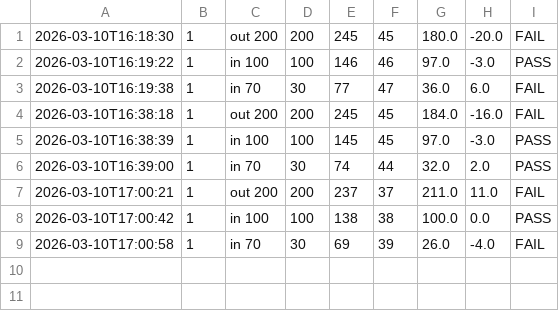
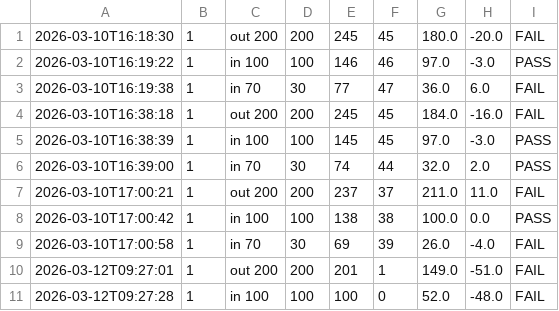
Before and after one commit to mceneaneyjames64/Automated-Desk-Project, a CSV file: desk_controler/src/drift_results.csv, drawn as a sheet; the diff names each change by its address in the sheet, - before the commit and + after, or states it on an @@ line.

```diff
--- a/desk_controler/src/drift_results.csv
+++ b/desk_controler/src/drift_results.csv
+row 10: 2026-03-12T09:27:01 | 1 | out 200 | 200 | 201 | 1 | 149.0 | -51.0 | FAIL
+row 11: 2026-03-12T09:27:28 | 1 | in 100 | 100 | 100 | 0 | 52.0 | -48.0 | FAIL
```
Also changed, not shown: 4 other files.
